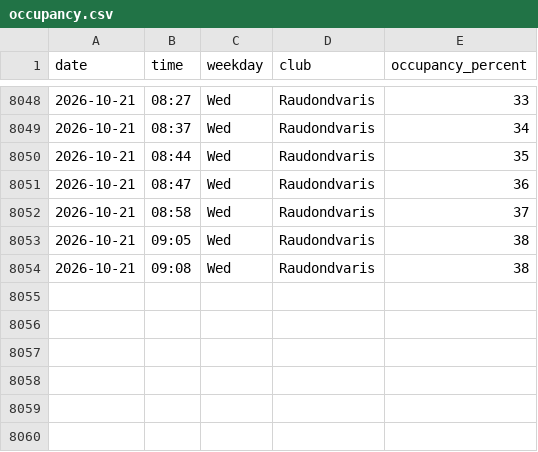
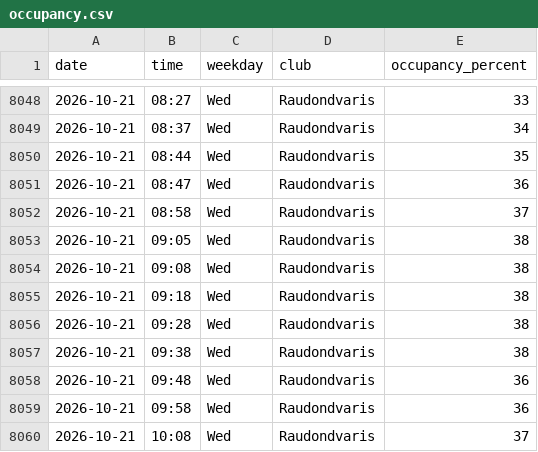
Before and after one commit to RimtasNoras/lemongym-occupancy, a CSV file: occupancy.csv, drawn as a sheet; only a part is shown, gaps mark what is left out.

```diff
--- a/occupancy.csv
+++ b/occupancy.csv
@@ -8054 +8054,7 @@ date,time,weekday,club,occupancy_percent
 2026-10-21,09:08,Wed,Raudondvaris,38
+2026-10-21,09:18,Wed,Raudondvaris,38
+2026-10-21,09:28,Wed,Raudondvaris,38
+2026-10-21,09:38,Wed,Raudondvaris,38
+2026-10-21,09:48,Wed,Raudondvaris,36
+2026-10-21,09:58,Wed,Raudondvaris,36
+2026-10-21,10:08,Wed,Raudondvaris,37
```
Also changed, not shown: 1 other file.
